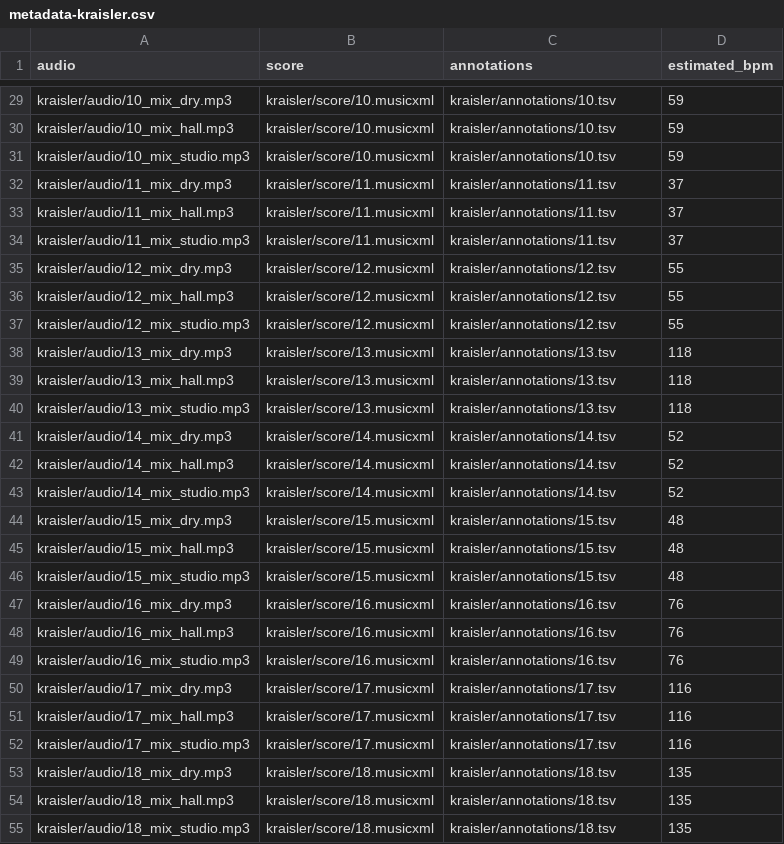
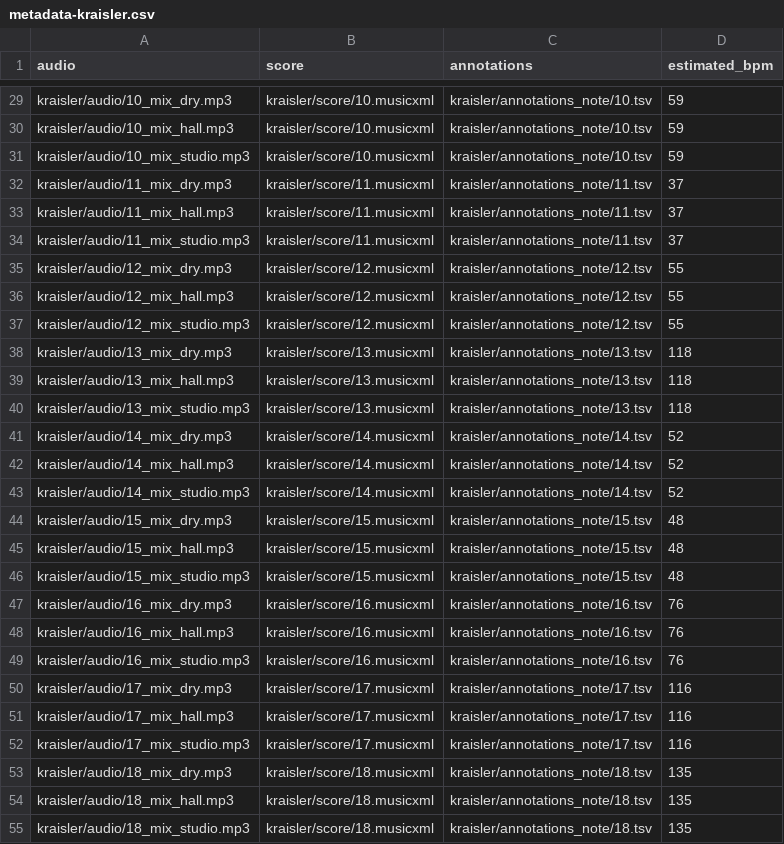
Before and after one commit to pymatchmaker/matchmaker-benchmark-data, a CSV file: kraisler/metadata-kraisler.csv, drawn as a sheet; only a part is shown, gaps mark what is left out; the diff covers the shown part only; the diff names each change by its address in the sheet, - before the commit and + after, or states it on an @@ line.

Commit message:
Note-level KRAISLER GT; octave-corrected ChoraleBricks part scores
kraisler/annotations_note/<k>.tsv replaces kraisler/annotations as the GT the
metadata points to. The old files run backwards in time in 11 of the 20 pieces
(up to about 1 s): the piano match pairs some tremolo strokes with the wrong
repetition. The new GT takes one onset per score event from the original
KRAISLER piano match and violin note annotations, checked against the manual
beat annotations (matchmaker_benchmark matchmaker_eval/build_kraisler_gt.py).

ChoraleBricks: the flute and baritone stems of part 01 sound an octave above or
below the shared part score, and the tuba stems of part 04 an octave below.
Those 21 rows now point to octave-shifted copies (*_8va / *_8vb).

```diff
--- a/kraisler/metadata-kraisler.csv
+++ b/kraisler/metadata-kraisler.csv
-C29:C31 (annotations): kraisler/annotations/10.tsv
+C29:C31 (annotations): kraisler/annotations_note/10.tsv
-C32:C34 (annotations): kraisler/annotations/11.tsv
+C32:C34 (annotations): kraisler/annotations_note/11.tsv
-C35:C37 (annotations): kraisler/annotations/12.tsv
+C35:C37 (annotations): kraisler/annotations_note/12.tsv
-C38:C40 (annotations): kraisler/annotations/13.tsv
+C38:C40 (annotations): kraisler/annotations_note/13.tsv
-C41:C43 (annotations): kraisler/annotations/14.tsv
+C41:C43 (annotations): kraisler/annotations_note/14.tsv
-C44:C46 (annotations): kraisler/annotations/15.tsv
+C44:C46 (annotations): kraisler/annotations_note/15.tsv
-C47:C49 (annotations): kraisler/annotations/16.tsv
+C47:C49 (annotations): kraisler/annotations_note/16.tsv
-C50:C52 (annotations): kraisler/annotations/17.tsv
+C50:C52 (annotations): kraisler/annotations_note/17.tsv
-C53:C55 (annotations): kraisler/annotations/18.tsv
+C53:C55 (annotations): kraisler/annotations_note/18.tsv
```
Also changed, not shown: 33 edited cells elsewhere in this file, chorale/metadata-chorale.csv, 41 other files.
